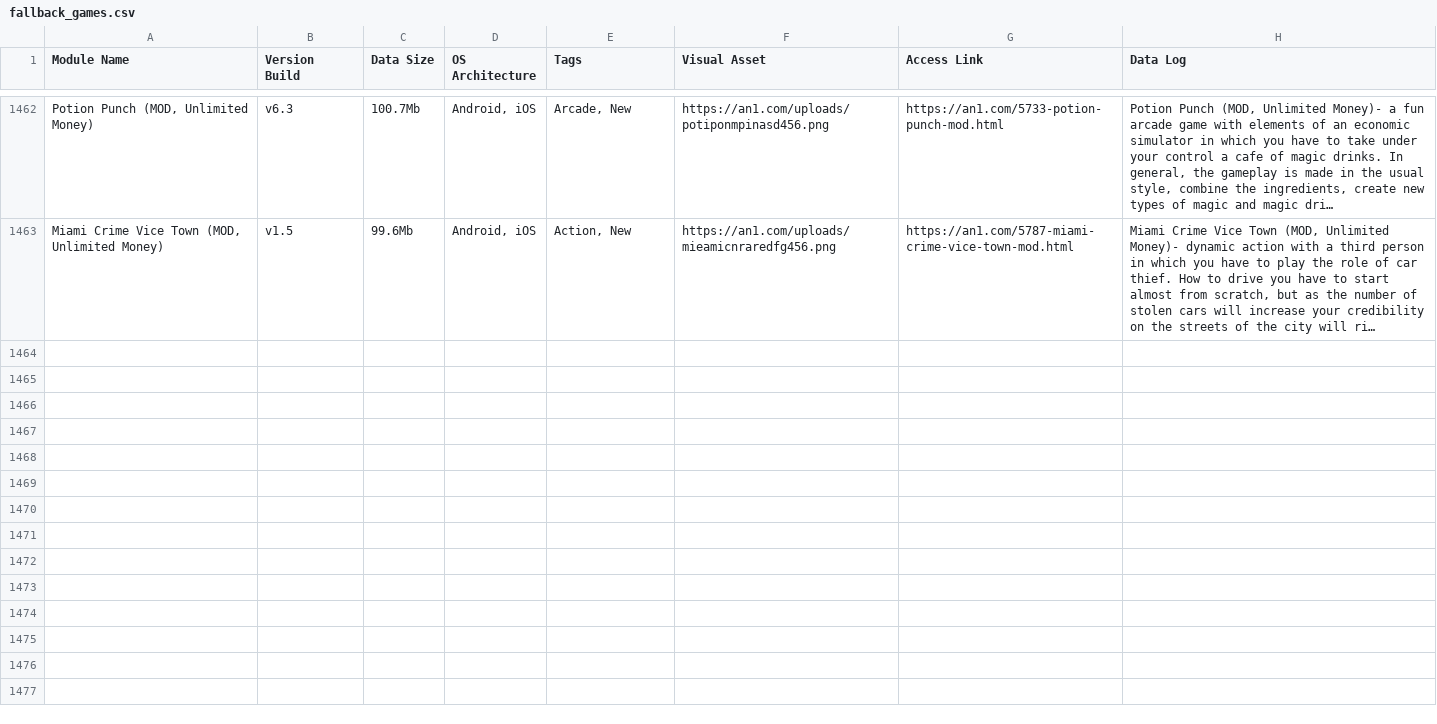
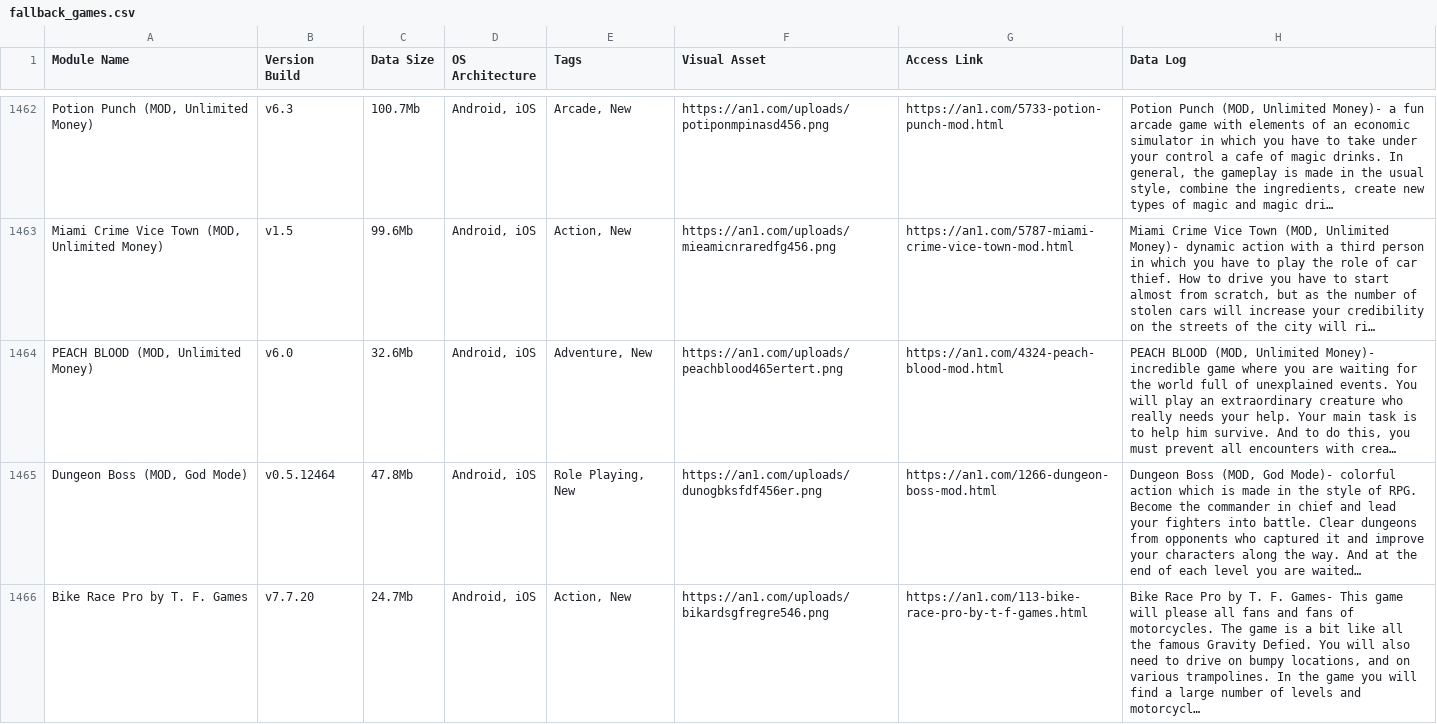
Before and after one commit to F1r0s/nexusgames, a CSV file: fallback_games.csv, drawn as a sheet; only a part is shown, gaps mark what is left out; the diff covers the shown part only; the diff names each change by its address in the sheet, - before the commit and + after, or states it on an @@ line.

```diff
--- a/fallback_games.csv
+++ b/fallback_games.csv
+row 1464: PEACH BLOOD (MOD, Unlimited Money) | v6.0 | 32.6Mb | Android, iOS | Adventure, New | https://an1.com/uploads/peachblood465ertert.png | https://an1.com/4324-peach-blood-mod.html | PEACH BLOOD (MOD, Unlimited Money)- incredible game where you are waiting for the world full of unexplained events. You will play an extraordinary creature who really needs your help. Your main task is to help him survive. And to do this, you must prevent all encounters with crea…
+row 1465: Dungeon Boss (MOD, God Mode) | v0.5.12464 | 47.8Mb | Android, iOS | Role Playing, New | https://an1.com/uploads/dunogbksfdf456er.png | https://an1.com/1266-dungeon-boss-mod.html | Dungeon Boss (MOD, God Mode)- colorful action which is made in the style of RPG. Become the commander in chief and lead your fighters into battle. Clear dungeons from opponents who captured it and improve your characters along the way. And at the end of each level you are waited…
+row 1466: Bike Race Pro by T. F. Games | v7.7.20 | 24.7Mb | Android, iOS | Action, New | https://an1.com/uploads/bikardsgfregre546.png | https://an1.com/113-bike-race-pro-by-t-f-games.html | Bike Race Pro by T. F. Games- This game will please all fans and fans of motorcycles. The game is a bit like all the famous Gravity Defied. You will also need to drive on bumpy locations, and on various trampolines. In the game you will find a large number of levels and motorcycl…
```
Also changed, not shown: 2 added rows elsewhere in this file, 1 other file.
